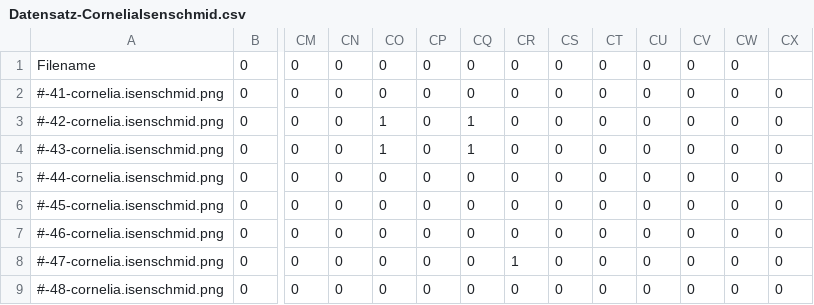
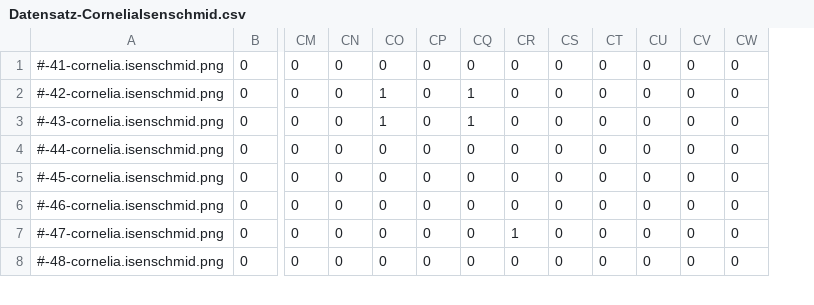
Before and after one commit to heimberg/male-project, a CSV file: PVA-02/Datensatz/CSVs/corrected/Datensatz-CorneliaIsenschmid.csv, drawn as a sheet; only a part is shown, gaps mark what is left out; removed rows and columns are numbered as before the commit, all else as after; rows hold the shown columns only; the diff names each change by its address in the sheet, - before the commit and + after, or states it on an @@ line.

```diff
--- a/PVA-02/Datensatz/CSVs/corrected/Datensatz-CorneliaIsenschmid.csv
+++ b/PVA-02/Datensatz/CSVs/corrected/Datensatz-CorneliaIsenschmid.csv
-column CX, rows 2-9: all 0
-row 1: Filename | 0 | 0 | 0 | 0 | 0 | 0 | 0 | 0 | 0 | 0 | 0 | 0
```
Also changed, not shown: PVA-02/Datensatz/CSVs/Datensatz-CorneliaIsenschmid.csv, PVA-02/Datensatz/CSVs/Datensatz_Miriam-Streit.csv, 23 other files.
